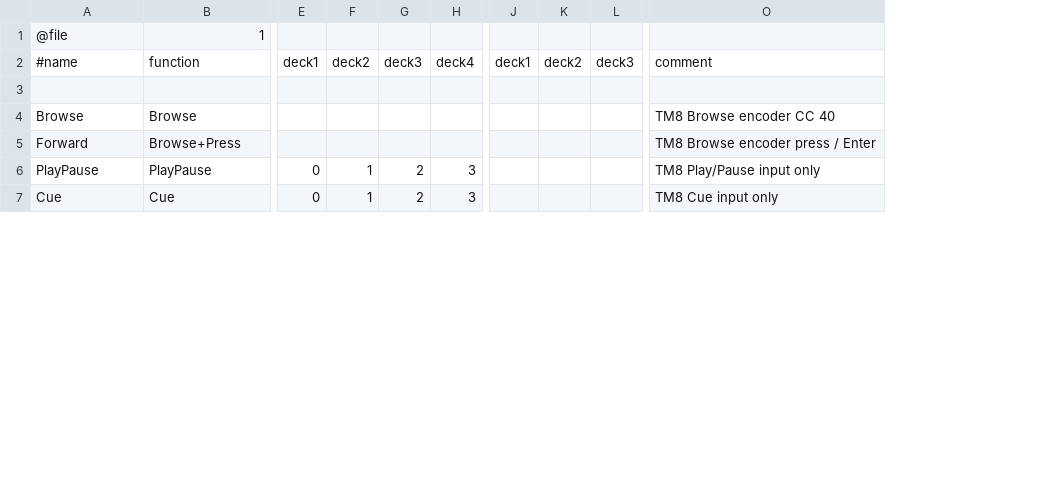
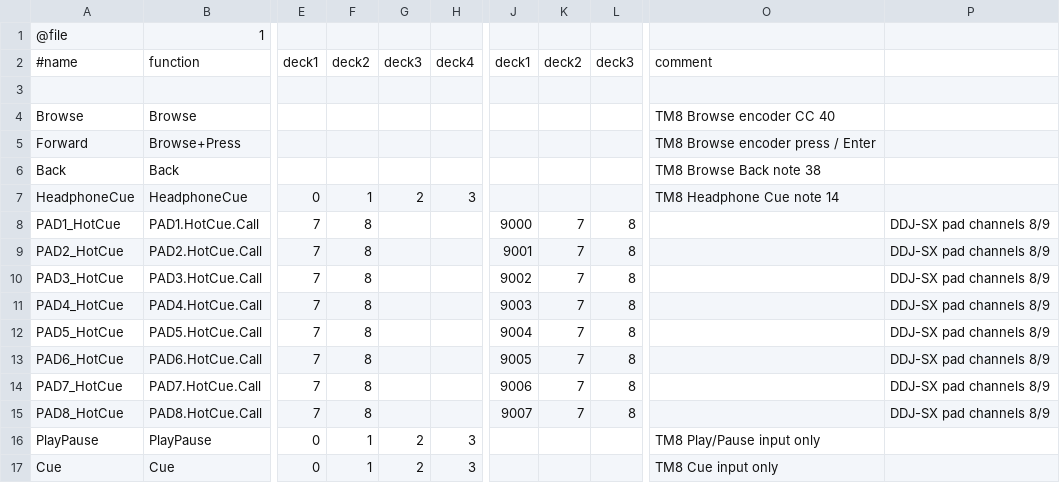
Before and after one commit to xXGermanXx2/reloop-terminal-mix-8-rekordbox-bridge, a CSV file: PIONEER DDJ-SX.midi.csv, drawn as a sheet; only a part is shown, gaps mark what is left out; removed rows and columns are numbered as before the commit, all else as after; rows hold the shown columns only; the diff names each change by its address in the sheet, - before the commit and + after, or states it on an @@ line.

Commit message:
Add working hot cue pads for decks one and two

```diff
--- a/PIONEER DDJ-SX.midi.csv
+++ b/PIONEER DDJ-SX.midi.csv
-column J, row 2: deck1
-column K, row 2: deck2
-column L, row 2: deck3
+column J, row 2: deck1
+column K, row 2: deck2
+column L, row 2: deck3
+column P, empty
+row 6: Back | Back |  |  |  |  |  |  |  | TM8 Browse Back note 38
+row 7: HeadphoneCue | HeadphoneCue | 0 | 1 | 2 | 3 |  |  |  | TM8 Headphone Cue note 14
+row 8: PAD1_HotCue | PAD1.HotCue.Call | 7 | 8 |  |  | 9000 | 7 | 8 |  | DDJ-SX pad channels 8/9
+row 9: PAD2_HotCue | PAD2.HotCue.Call | 7 | 8 |  |  | 9001 | 7 | 8 |  | DDJ-SX pad channels 8/9
+row 10: PAD3_HotCue | PAD3.HotCue.Call | 7 | 8 |  |  | 9002 | 7 | 8 |  | DDJ-SX pad channels 8/9
+row 11: PAD4_HotCue | PAD4.HotCue.Call | 7 | 8 |  |  | 9003 | 7 | 8 |  | DDJ-SX pad channels 8/9
+row 12: PAD5_HotCue | PAD5.HotCue.Call | 7 | 8 |  |  | 9004 | 7 | 8 |  | DDJ-SX pad channels 8/9
+row 13: PAD6_HotCue | PAD6.HotCue.Call | 7 | 8 |  |  | 9005 | 7 | 8 |  | DDJ-SX pad channels 8/9
+row 14: PAD7_HotCue | PAD7.HotCue.Call | 7 | 8 |  |  | 9006 | 7 | 8 |  | DDJ-SX pad channels 8/9
+row 15: PAD8_HotCue | PAD8.HotCue.Call | 7 | 8 |  |  | 9007 | 7 | 8 |  | DDJ-SX pad channels 8/9
```
Also changed, not shown: 4 other files.
